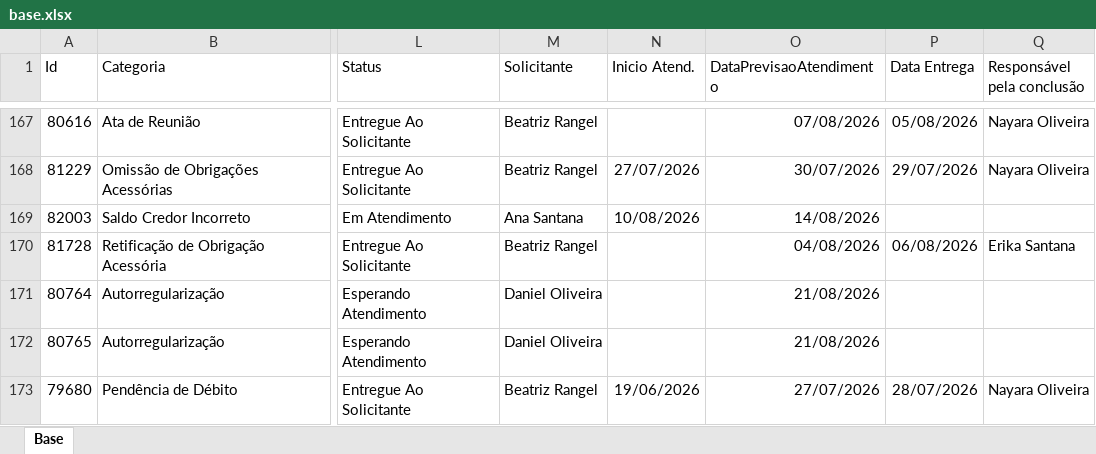
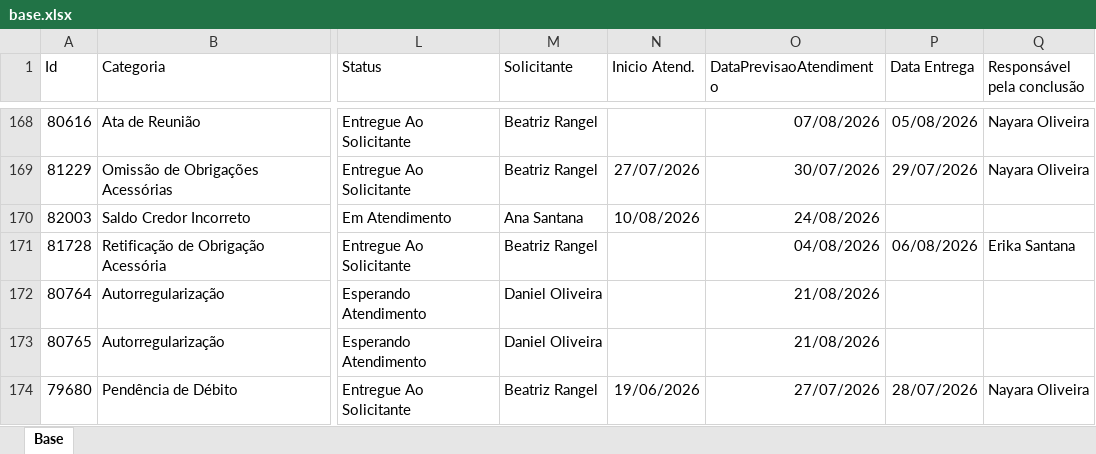
Before and after one commit to Controladoria-MG/Portal-dos-chamados, an Excel workbook: data/base.xlsx, sheet Base, drawn as a sheet; only a part is shown, gaps mark what is left out; values as stored, in another font and other column widths than the file's, no borders; table styles not drawn; addresses are those after the commit; the diff covers the shown part only; the diff names each change by its address in the sheet, - before the commit and + after, or states it on an @@ line.

```diff
--- a/data/base.xlsx (sheet Base)
+++ b/data/base.xlsx (sheet Base)
-O170 (DataPrevisaoAtendimento): 14/08/2026
+O170 (DataPrevisaoAtendimento): 24/08/2026
```
Also changed, not shown: 127 added rows, 6 removed rows and 39 edited cells elsewhere in this sheet, 3 other files.
